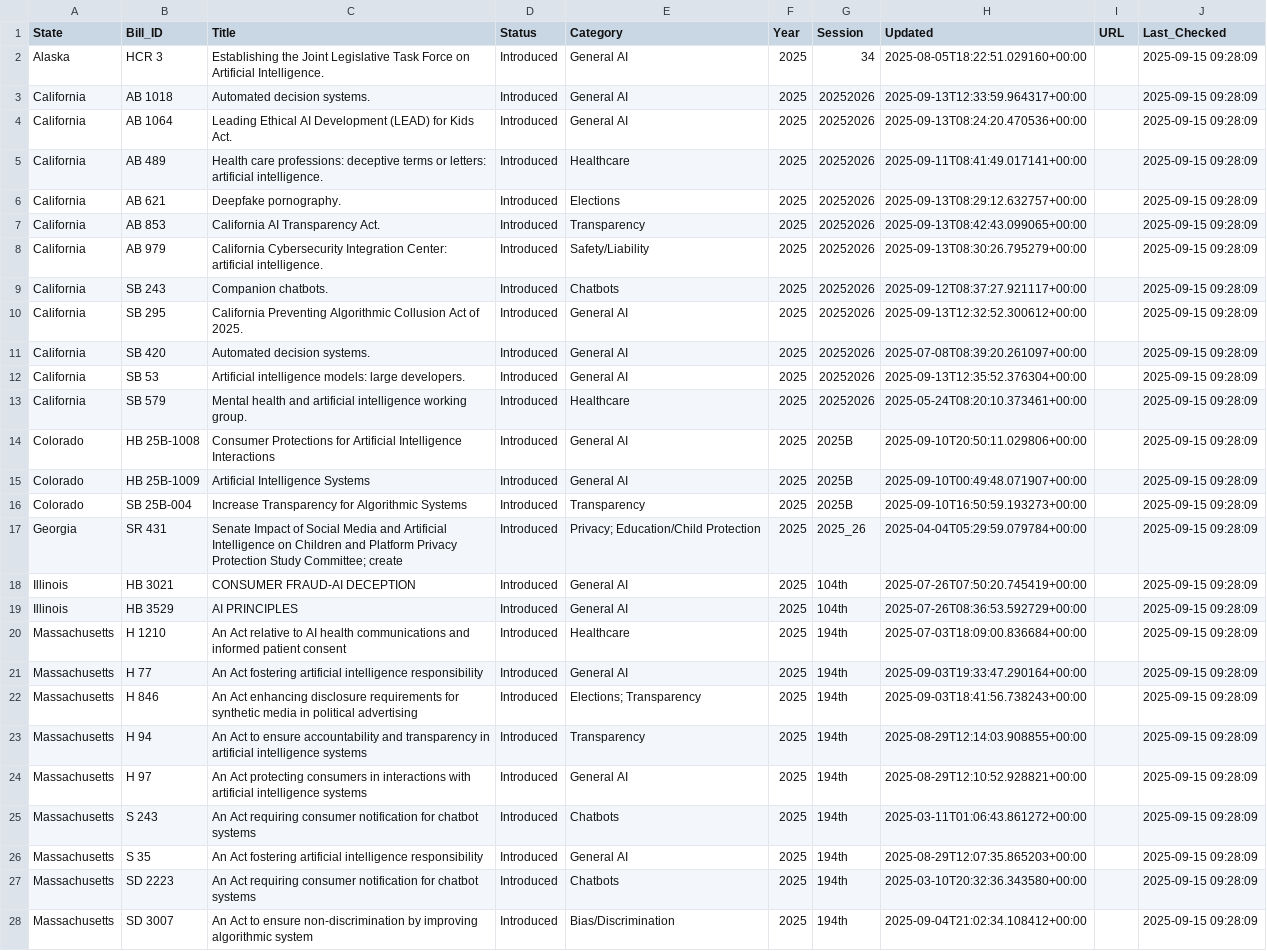
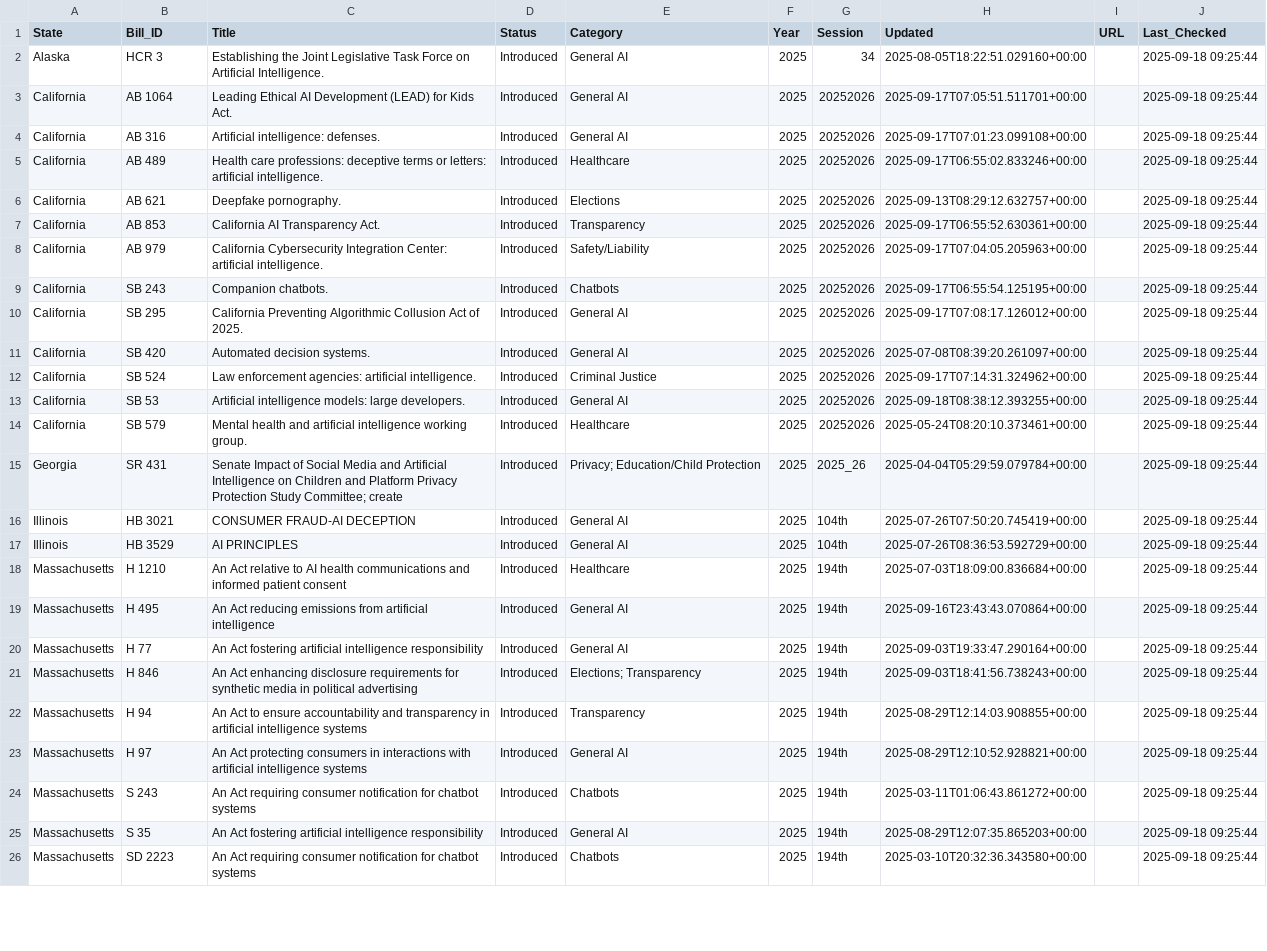
Before and after one commit to nikzei/state-ai-legislation-tracker, a CSV file: data/ai_legislation_bills.csv, drawn as a sheet; only a part is shown; removed rows and columns are numbered as before the commit, all else as after; the diff covers the shown part only; the diff names each change by its address in the sheet, - before the commit and + after, or states it on an @@ line.

```diff
--- a/data/ai_legislation_bills.csv
+++ b/data/ai_legislation_bills.csv
-J2 (Last_Checked): 2025-09-15 09:28:09
+J2 (Last_Checked): 2025-09-18 09:25:44
-row 3: California | AB 1018 | Automated decision systems. | Introduced | General AI | 2025 | 20252026 | 2025-09-13T12:33:59.964317+00:00 |  | 2025-09-15 09:28:09
-H3 (Updated): 2025-09-13T08:24:20.470536+00:00
+H3 (Updated): 2025-09-17T07:05:51.511701+00:00
-J3 (Last_Checked): 2025-09-15 09:28:09
+J3 (Last_Checked): 2025-09-18 09:25:44
+row 4: California | AB 316 | Artificial intelligence: defenses. | Introduced | General AI | 2025 | 20252026 | 2025-09-17T07:01:23.099108+00:00 |  | 2025-09-18 09:25:44
-H5 (Updated): 2025-09-11T08:41:49.017141+00:00
+H5 (Updated): 2025-09-17T06:55:02.833246+00:00
-J5:J11 (Last_Checked): 2025-09-15 09:28:09
+J5:J11 (Last_Checked): 2025-09-18 09:25:44
-H7 (Updated): 2025-09-13T08:42:43.099065+00:00
+H7 (Updated): 2025-09-17T06:55:52.630361+00:00
-H8 (Updated): 2025-09-13T08:30:26.795279+00:00
+H8 (Updated): 2025-09-17T07:04:05.205963+00:00
-H9 (Updated): 2025-09-12T08:37:27.921117+00:00
+H9 (Updated): 2025-09-17T06:55:54.125195+00:00
-H10 (Updated): 2025-09-13T12:32:52.300612+00:00
+H10 (Updated): 2025-09-17T07:08:17.126012+00:00
+row 12: California | SB 524 | Law enforcement agencies: artificial intelligence. | Introduced | Criminal Justice | 2025 | 20252026 | 2025-09-17T07:14:31.324962+00:00 |  | 2025-09-18 09:25:44
-H13 (Updated): 2025-09-13T12:35:52.376304+00:00
+H13 (Updated): 2025-09-18T08:38:12.393255+00:00
-J13:J14 (Last_Checked): 2025-09-15 09:28:09
+J13:J14 (Last_Checked): 2025-09-18 09:25:44
-row 14: Colorado | HB 25B-1008 | Consumer Protections for Artificial Intelligence Interactions | Introduced | General AI | 2025 | 2025B | 2025-09-10T20:50:11.029806+00:00 |  | 2025-09-15 09:28:09
-row 15: Colorado | HB 25B-1009 | Artificial Intelligence Systems | Introduced | General AI | 2025 | 2025B | 2025-09-10T00:49:48.071907+00:00 |  | 2025-09-15 09:28:09
-row 16: Colorado | SB 25B-004 | Increase Transparency for Algorithmic Systems | Introduced | Transparency | 2025 | 2025B | 2025-09-10T16:50:59.193273+00:00 |  | 2025-09-15 09:28:09
-J15:J18 (Last_Checked): 2025-09-15 09:28:09
+J15:J18 (Last_Checked): 2025-09-18 09:25:44
+row 19: Massachusetts | H 495 | An Act reducing emissions from artificial intelligence | Introduced | General AI | 2025 | 194th | 2025-09-16T23:43:43.070864+00:00 |  | 2025-09-18 09:25:44
-J20:J26 (Last_Checked): 2025-09-15 09:28:09
+J20:J26 (Last_Checked): 2025-09-18 09:25:44
-row 28: Massachusetts | SD 3007 | An Act to ensure non-discrimination by improving algorithmic system | Introduced | Bias/Discrimination | 2025 | 194th | 2025-09-04T21:02:34.108412+00:00 |  | 2025-09-15 09:28:09
```
Also changed, not shown: 4 removed rows and 25 edited cells elsewhere in this file, data/ai_legislation_summary.csv.
